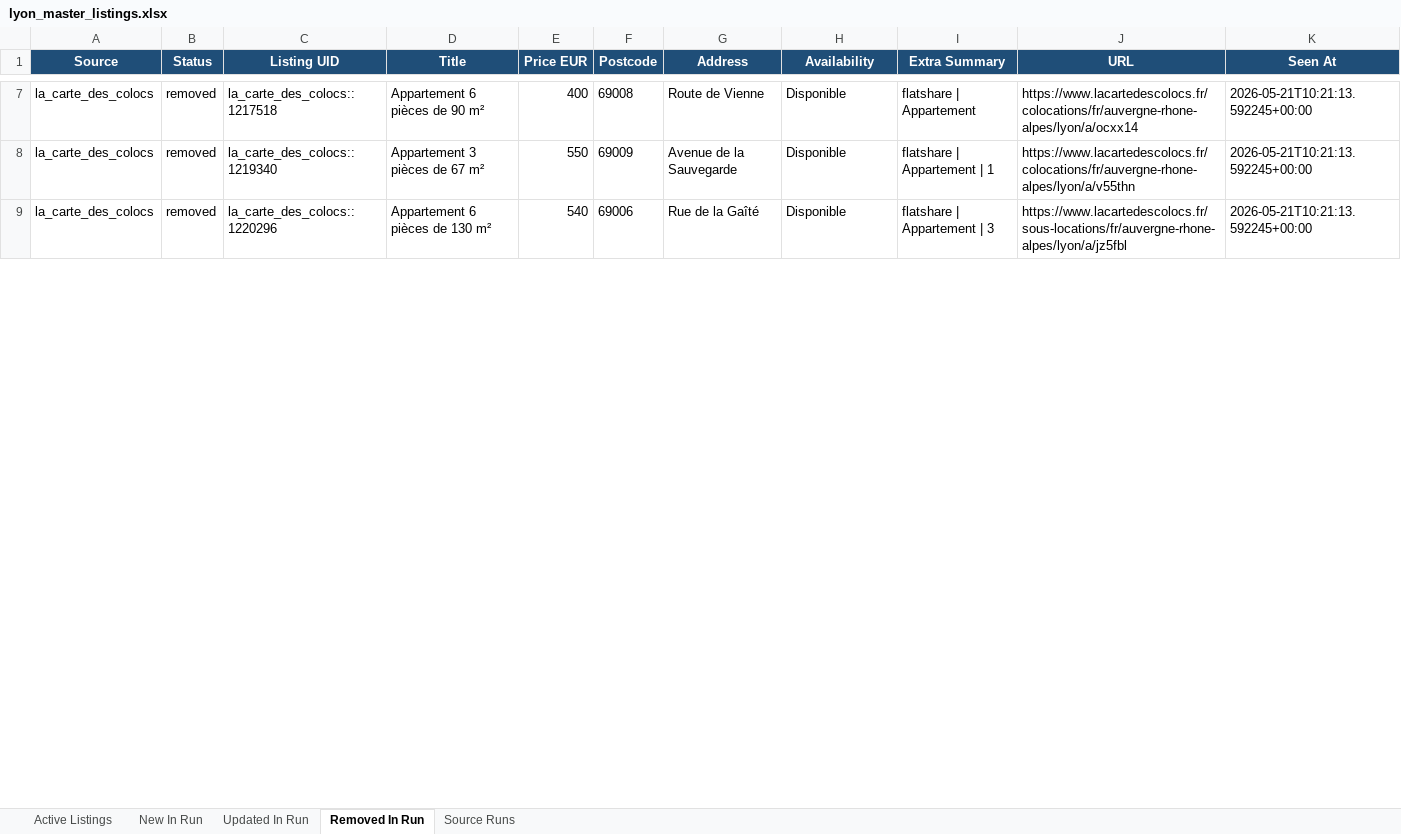
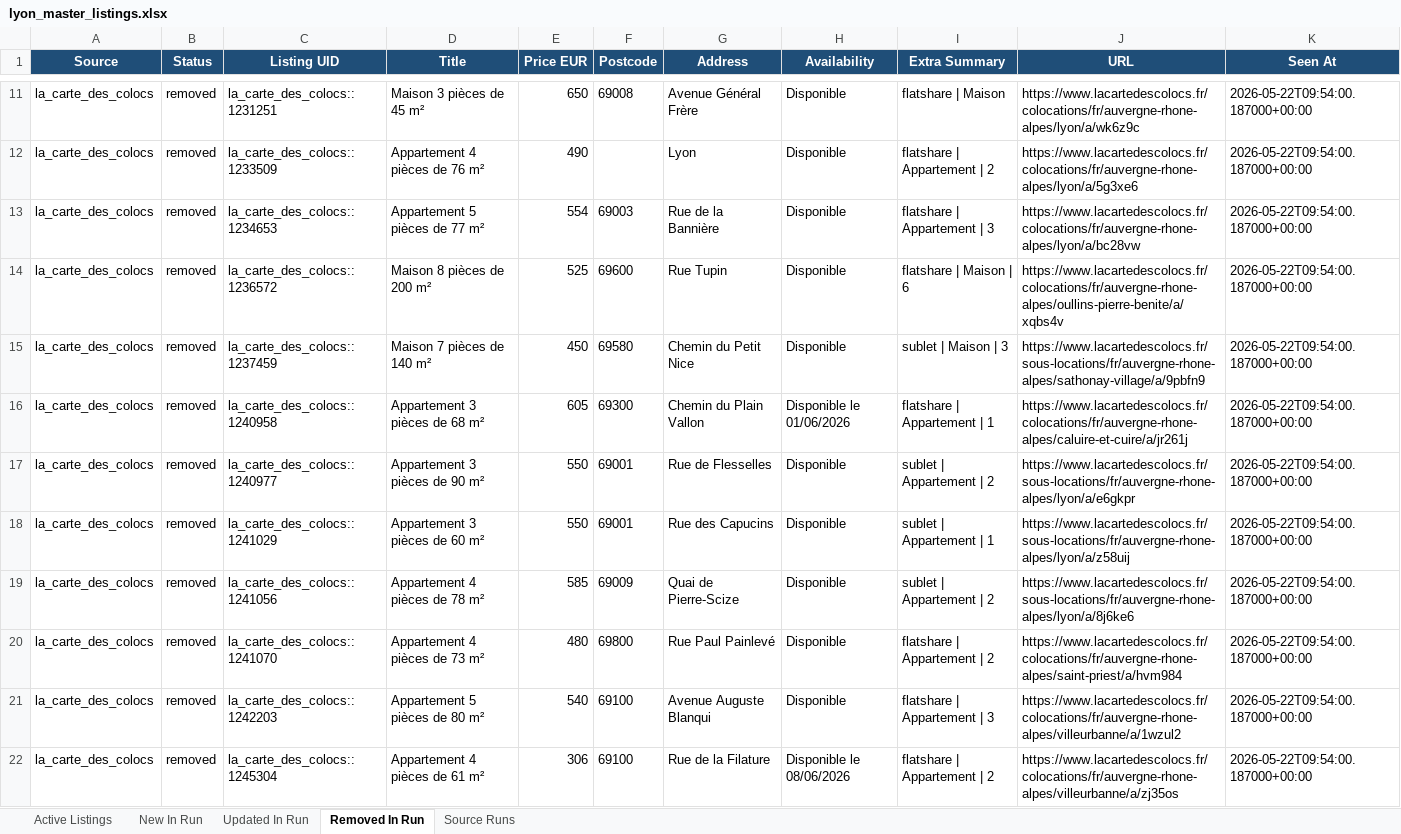
Before and after one commit to Sam291111/maison-etudiant-scraper, an Excel workbook: data_store/lyon_master_listings.xlsx, sheet Removed In Run, drawn as a sheet; only a part is shown, gaps mark what is left out; values as stored, in another font and other column widths than the file's, no borders; addresses are those after the commit; the diff covers the shown part only; the diff names each change by its address in the sheet, - before the commit and + after, or states it on an @@ line.

```diff
--- a/data_store/lyon_master_listings.xlsx (sheet Removed In Run)
+++ b/data_store/lyon_master_listings.xlsx (sheet Removed In Run)
-C11 (Listing UID): la_carte_des_colocs::1217518
+C11 (Listing UID): la_carte_des_colocs::1231251
-D11 (Title): Appartement 6 pièces de 90 m²
+D11 (Title): Maison 3 pièces de 45 m²
-E11 (Price EUR): 400
+E11 (Price EUR): 650
-G11 (Address): Route de Vienne
+G11 (Address): Avenue Général Frère
-I11 (Extra Summary): flatshare | Appartement
+I11 (Extra Summary): flatshare | Maison
-J11 (URL): https://www.lacartedescolocs.fr/colocations/fr/auvergne-rhone-alpes/lyon/a/ocxx14
+J11 (URL): https://www.lacartedescolocs.fr/colocations/fr/auvergne-rhone-alpes/lyon/a/wk6z9c
-K11 (Seen At): 2026-05-21T10:21:13.592245+00:00
+K11 (Seen At): 2026-05-22T09:54:00.187000+00:00
+row 12: la_carte_des_colocs | removed | la_carte_des_colocs::1233509 | Appartement 4 pièces de 76 m² | 490 |  | Lyon | Disponible | flatshare | Appartement | 2 | https://www.lacartedescolocs.fr/colocations/fr/auvergne-rhone-alpes/lyon/a/5g3xe6 | 2026-05-22T09:54:00.187000+00:00
+row 13: la_carte_des_colocs | removed | la_carte_des_colocs::1234653 | Appartement 5 pièces de 77 m² | 554 | 69003 | Rue de la Bannière | Disponible | flatshare | Appartement | 3 | https://www.lacartedescolocs.fr/colocations/fr/auvergne-rhone-alpes/lyon/a/bc28vw | 2026-05-22T09:54:00.187000+00:00
+row 14: la_carte_des_colocs | removed | la_carte_des_colocs::1236572 | Maison 8 pièces de 200 m² | 525 | 69600 | Rue Tupin | Disponible | flatshare | Maison | 6 | https://www.lacartedescolocs.fr/colocations/fr/auvergne-rhone-alpes/oullins-pierre-benite/a/xqbs4v | 2026-05-22T09:54:00.187000+00:00
+row 15: la_carte_des_colocs | removed | la_carte_des_colocs::1237459 | Maison 7 pièces de 140 m² | 450 | 69580 | Chemin du Petit Nice | Disponible | sublet | Maison | 3 | https://www.lacartedescolocs.fr/sous-locations/fr/auvergne-rhone-alpes/sathonay-village/a/9pbfn9 | 2026-05-22T09:54:00.187000+00:00
+row 16: la_carte_des_colocs | removed | la_carte_des_colocs::1240958 | Appartement 3 pièces de 68 m² | 605 | 69300 | Chemin du Plain Vallon | Disponible le 01/06/2026 | flatshare | Appartement | 1 | https://www.lacartedescolocs.fr/colocations/fr/auvergne-rhone-alpes/caluire-et-cuire/a/jr261j | 2026-05-22T09:54:00.187000+00:00
+row 17: la_carte_des_colocs | removed | la_carte_des_colocs::1240977 | Appartement 3 pièces de 90 m² | 550 | 69001 | Rue de Flesselles | Disponible | sublet | Appartement | 2 | https://www.lacartedescolocs.fr/sous-locations/fr/auvergne-rhone-alpes/lyon/a/e6gkpr | 2026-05-22T09:54:00.187000+00:00
-C18 (Listing UID): la_carte_des_colocs::1219340
+C18 (Listing UID): la_carte_des_colocs::1241029
-D18 (Title): Appartement 3 pièces de 67 m²
+D18 (Title): Appartement 3 pièces de 60 m²
-F18 (Postcode): 69009
+F18 (Postcode): 69001
-G18 (Address): Avenue de la Sauvegarde
+G18 (Address): Rue des Capucins
-I18 (Extra Summary): flatshare | Appartement | 1
+I18 (Extra Summary): sublet | Appartement | 1
-J18 (URL): https://www.lacartedescolocs.fr/colocations/fr/auvergne-rhone-alpes/lyon/a/v55thn
+J18 (URL): https://www.lacartedescolocs.fr/sous-locations/fr/auvergne-rhone-alpes/lyon/a/z58uij
-K18 (Seen At): 2026-05-21T10:21:13.592245+00:00
+K18 (Seen At): 2026-05-22T09:54:00.187000+00:00
+row 19: la_carte_des_colocs | removed | la_carte_des_colocs::1241056 | Appartement 4 pièces de 78 m² | 585 | 69009 | Quai de Pierre-Scize | Disponible | sublet | Appartement | 2 | https://www.lacartedescolocs.fr/sous-locations/fr/auvergne-rhone-alpes/lyon/a/8j6ke6 | 2026-05-22T09:54:00.187000+00:00
+row 20: la_carte_des_colocs | removed | la_carte_des_colocs::1241070 | Appartement 4 pièces de 73 m² | 480 | 69800 | Rue Paul Painlevé | Disponible | flatshare | Appartement | 2 | https://www.lacartedescolocs.fr/colocations/fr/auvergne-rhone-alpes/saint-priest/a/hvm984 | 2026-05-22T09:54:00.187000+00:00
-C21 (Listing UID): la_carte_des_colocs::1220296
+C21 (Listing UID): la_carte_des_colocs::1242203
-D21 (Title): Appartement 6 pièces de 130 m²
+D21 (Title): Appartement 5 pièces de 80 m²
-F21 (Postcode): 69006
+F21 (Postcode): 69100
-G21 (Address): Rue de la Gaîté
+G21 (Address): Avenue Auguste Blanqui
-J21 (URL): https://www.lacartedescolocs.fr/sous-locations/fr/auvergne-rhone-alpes/lyon/a/jz5fbl
+J21 (URL): https://www.lacartedescolocs.fr/colocations/fr/auvergne-rhone-alpes/villeurbanne/a/1wzul2
-K21 (Seen At): 2026-05-21T10:21:13.592245+00:00
+K21 (Seen At): 2026-05-22T09:54:00.187000+00:00
+row 22: la_carte_des_colocs | removed | la_carte_des_colocs::1245304 | Appartement 4 pièces de 61 m² | 306 | 69100 | Rue de la Filature | Disponible le 08/06/2026 | flatshare | Appartement | 2 | https://www.lacartedescolocs.fr/colocations/fr/auvergne-rhone-alpes/villeurbanne/a/zj35os | 2026-05-22T09:54:00.187000+00:00
```
Also changed, not shown: 31 added rows, 4 removed rows and 182 edited cells elsewhere in this sheet, sheet Updated In Run, sheet New In Run, sheet Active Listings, sheet Source Runs, docs/downloads/lyon_master_listings.xlsx, 14 other files.
